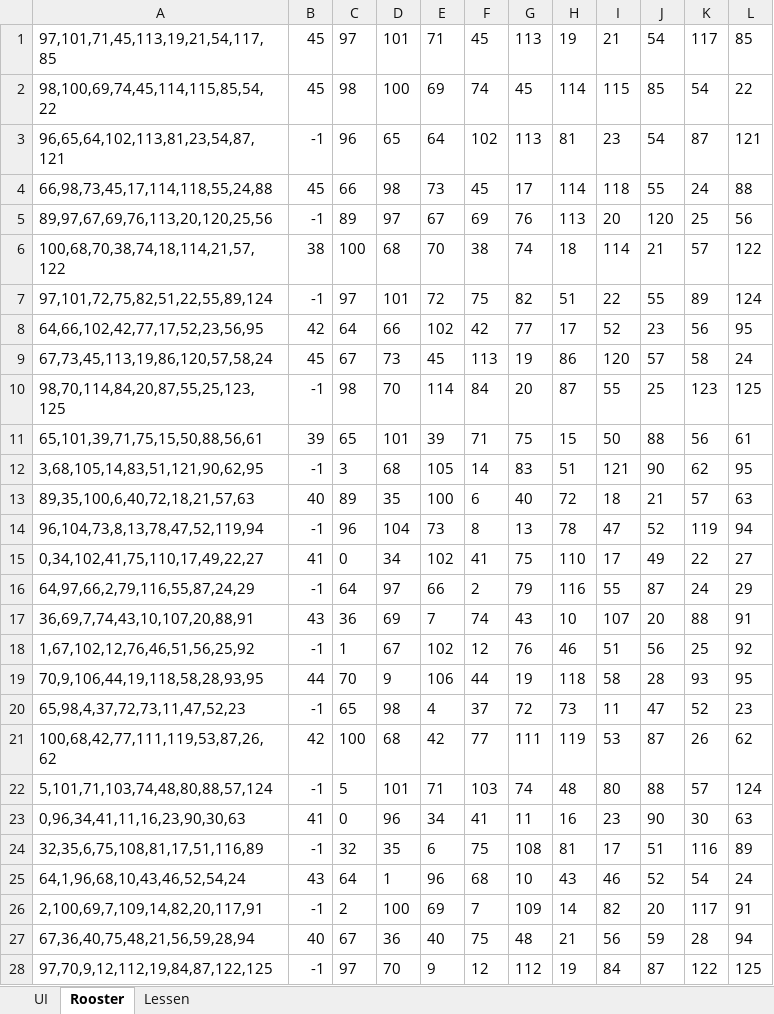
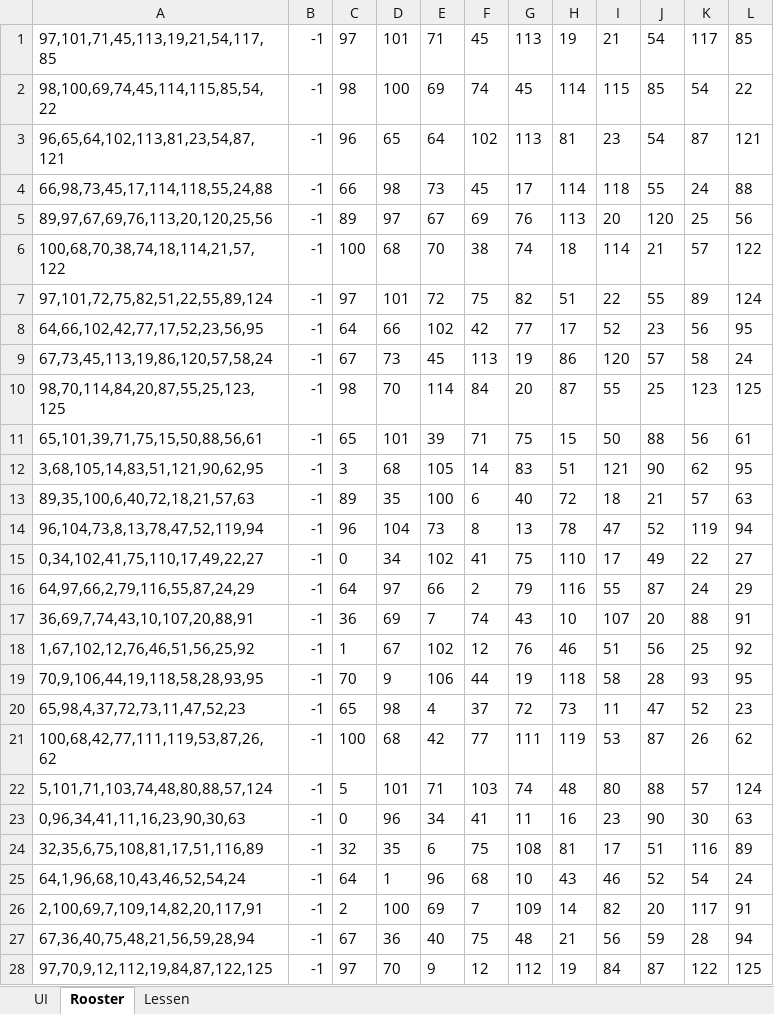
Before and after one commit to FlorisRylant/Roosteraar, an Excel workbook: Roosters.xlsx, sheet Rooster, drawn as a sheet; only a part is shown; values as stored, in another font and other column widths than the file's, no borders; conditional formats not drawn; the diff covers the shown part only; the diff names each change by its address in the sheet, - before the commit and + after, or states it on an @@ line.

```diff
--- a/Roosters.xlsx (sheet Rooster)
+++ b/Roosters.xlsx (sheet Rooster)
-B1:B2: 45
+B1:B2: -1
-B4: 45
+B4: -1
-B6: 38
+B6: -1
-B8: 42
+B8: -1
-B9: 45
+B9: -1
-B11: 39
+B11: -1
-B13: 40
+B13: -1
-B15: 41
+B15: -1
-B17: 43
+B17: -1
-B19: 44
+B19: -1
-B21: 42
+B21: -1
-B23: 41
+B23: -1
-B25: 43
+B25: -1
-B27: 40
+B27: -1
```
Also changed, not shown: 2 edited cells elsewhere in this sheet, sheet Lessen, sheet UI, formulas that keep their value, hidden cells, 2 other files.
